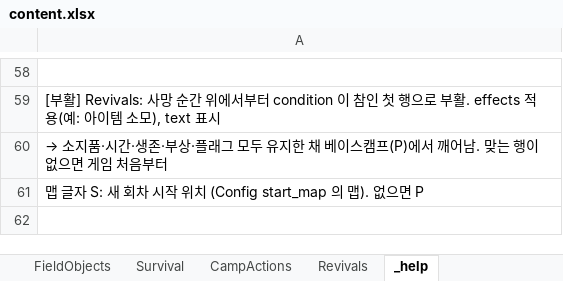
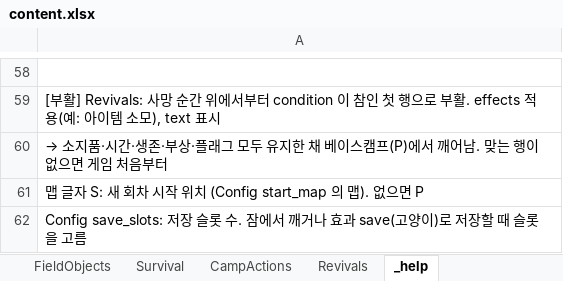
Before and after one commit to HomilBBANG/rt_Tevah, an Excel workbook: tools/sheets/content.xlsx, sheet _help, drawn as a sheet; only a part is shown, gaps mark what is left out; values as stored, in another font and other column widths than the file's, no borders; the diff names each change by its address in the sheet, - before the commit and + after, or states it on an @@ line.

```diff
--- a/tools/sheets/content.xlsx (sheet _help)
+++ b/tools/sheets/content.xlsx (sheet _help)
+row 62: Config save_slots: 저장 슬롯 수. 잠에서 깨거나 효과 save(고양이)로 저장할 때 슬롯을 고름
```
Also changed, not shown: sheet Config, 9 other files.
